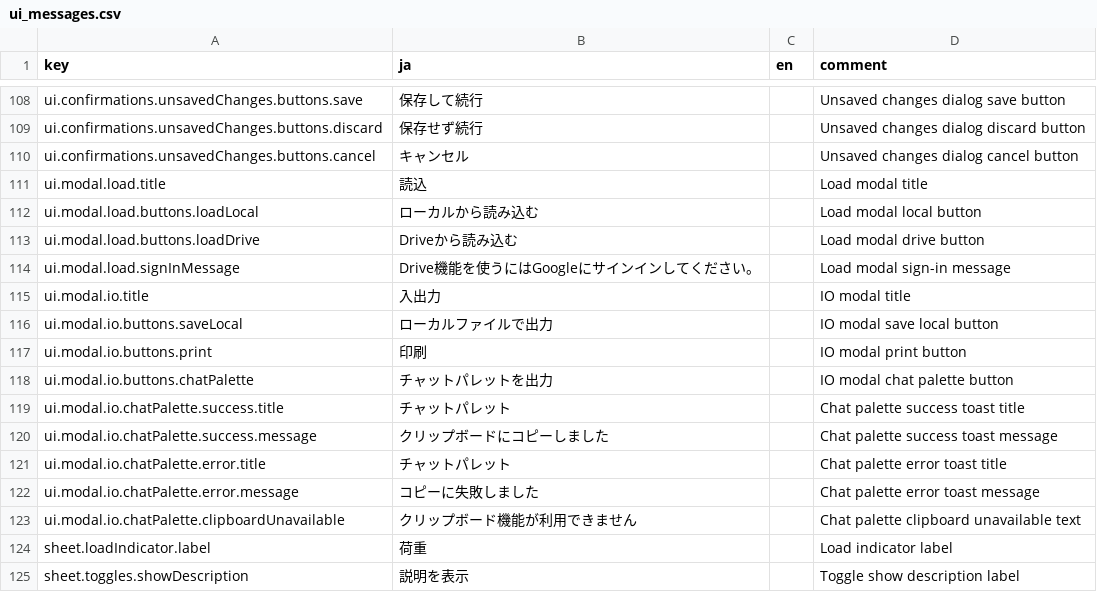
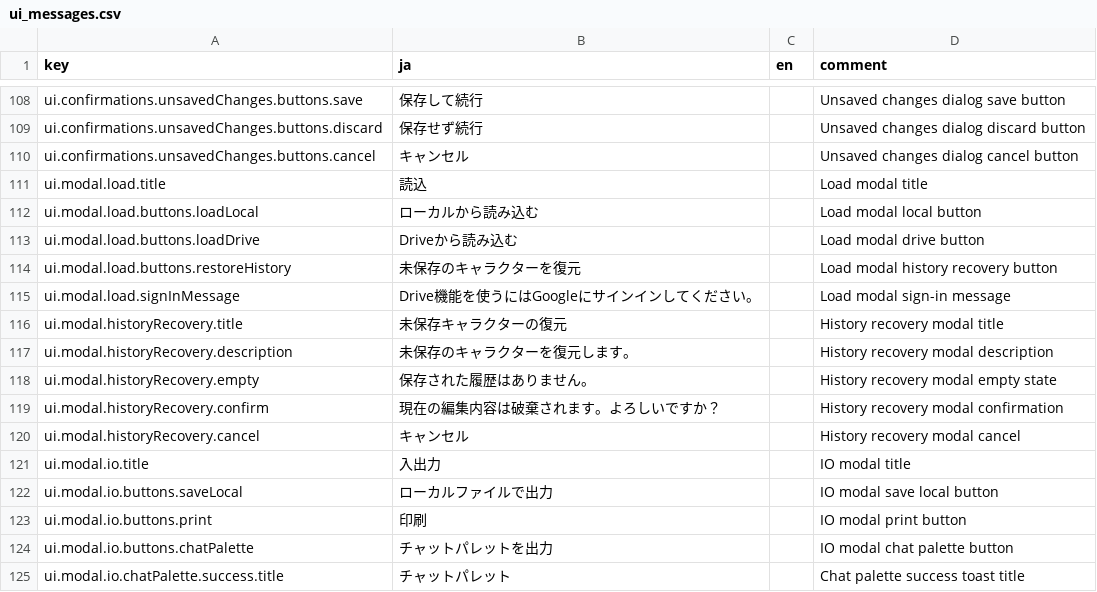
Before and after one commit to KTakahiro1729/AioniaCS, a CSV file: src/contents/ui_messages.csv, drawn as a sheet; only a part is shown, gaps mark what is left out; the shorter side is filled out with more unchanged rows; the diff names each change by its address in the sheet, - before the commit and + after, or states it on an @@ line.

Commit message:
Add character history recovery workflow

```diff
--- a/src/contents/ui_messages.csv
+++ b/src/contents/ui_messages.csv
+row 114: ui.modal.load.buttons.restoreHistory | 未保存のキャラクターを復元 |  | Load modal history recovery button
+row 116: ui.modal.historyRecovery.title | 未保存キャラクターの復元 |  | History recovery modal title
+row 117: ui.modal.historyRecovery.description | 未保存のキャラクターを復元します。 |  | History recovery modal description
+row 118: ui.modal.historyRecovery.empty | 保存された履歴はありません。 |  | History recovery modal empty state
+row 119: ui.modal.historyRecovery.confirm | 現在の編集内容は破棄されます。よろしいですか？ |  | History recovery modal confirmation
+row 120: ui.modal.historyRecovery.cancel | キャンセル |  | History recovery modal cancel
```
Also changed, not shown: 10 other files.
